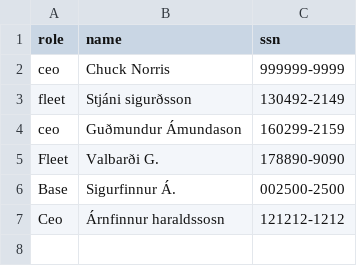
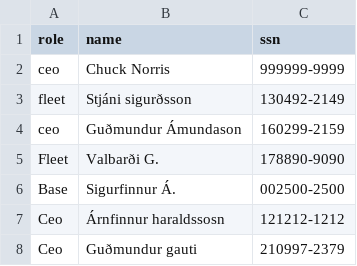
Before and after one commit to Boggi-Jones/Verklegt-Namskeid1, a CSV file: TheProgram/Data/data/Role.csv, drawn as a sheet.

```diff
--- a/TheProgram/Data/data/Role.csv
+++ b/TheProgram/Data/data/Role.csv
@@ -7 +7,2 @@ Base,Sigurfinnur Á.,002500-2500
 Ceo,Árnfinnur haraldssosn,121212-1212
+Ceo,Guðmundur gauti,210997-2379
```
Also changed, not shown: TheProgram/Data/data/Contract.csv, TheProgram/Data/data/Employee.csv, 3 other files.
